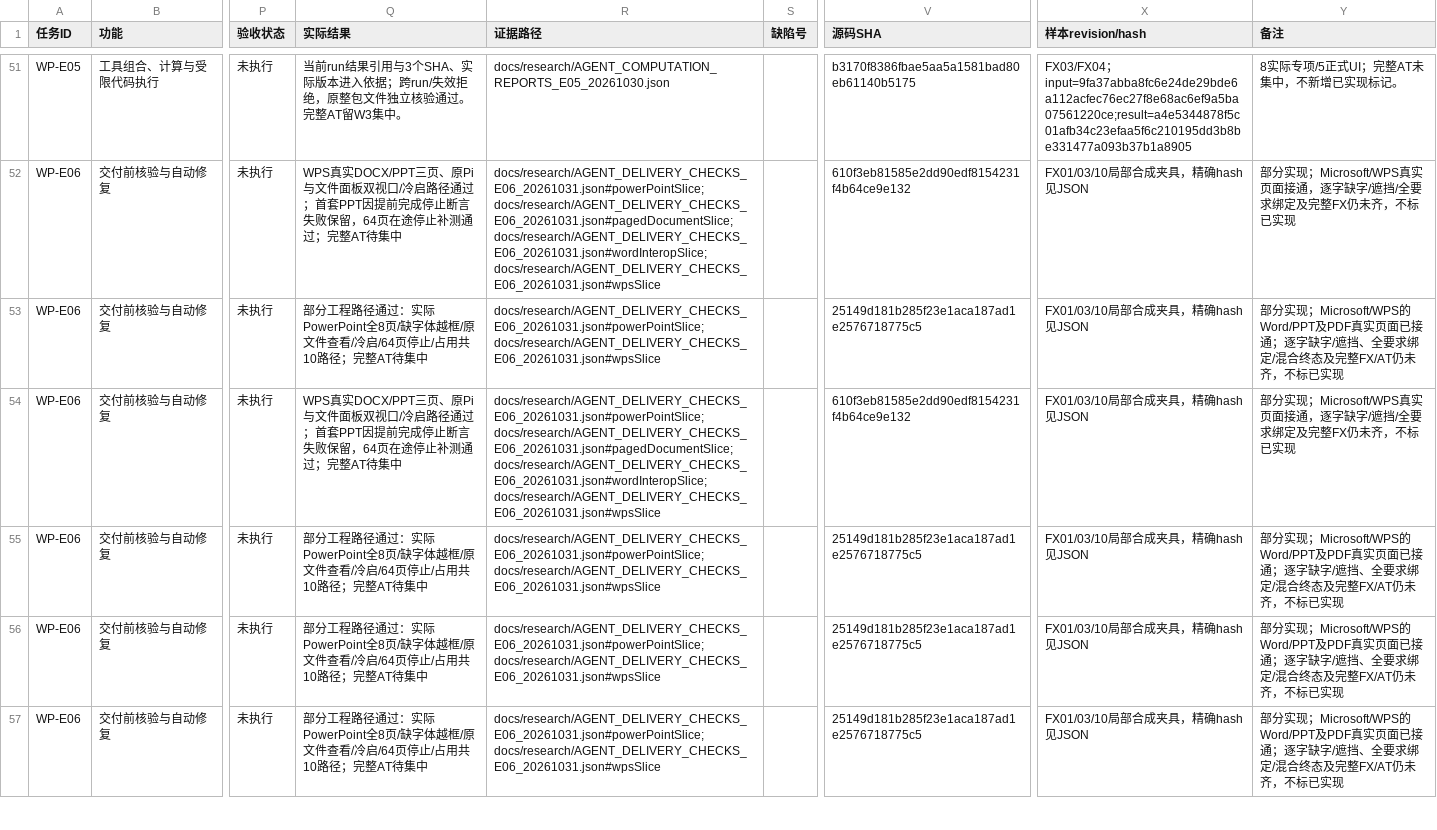
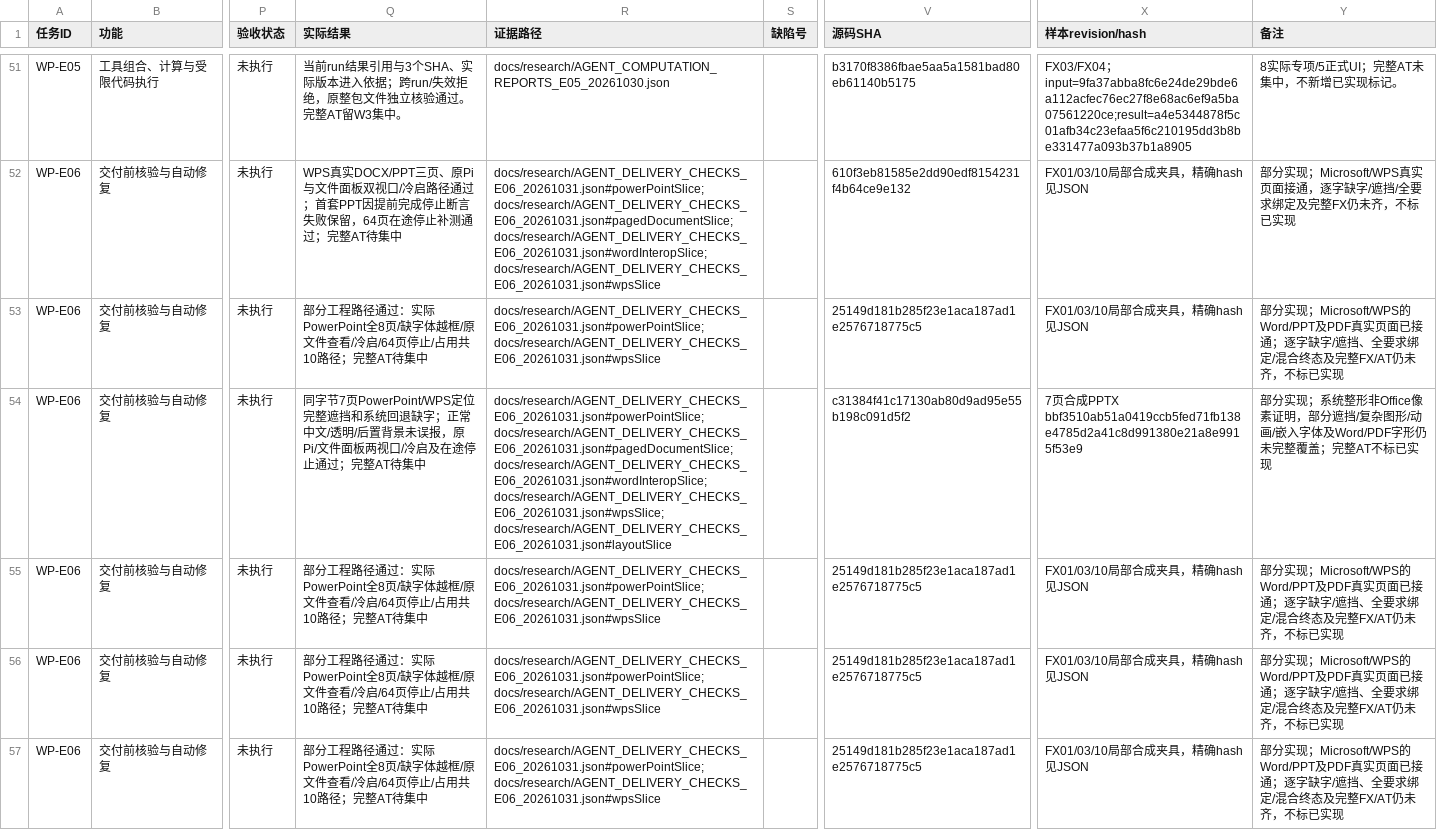
Before and after one commit to ZhouXuan-Yu/EduDev, a CSV file: docs/acceptance/XIAOZHI_AGENT_TRACEABILITY.csv, drawn as a sheet; only a part is shown, gaps mark what is left out; the diff names each change by its address in the sheet, - before the commit and + after, or states it on an @@ line.

```diff
--- a/docs/acceptance/XIAOZHI_AGENT_TRACEABILITY.csv
+++ b/docs/acceptance/XIAOZHI_AGENT_TRACEABILITY.csv
-Q54 (实际结果): WPS真实DOCX/PPT三页、原Pi与文件面板双视口/冷启路径通过；首套PPT因提前完成停止断言失败保留，64页在途停止补测通过；完…
+Q54 (实际结果): 同字节7页PowerPoint/WPS定位完整遮挡和系统回退缺字；正常中文/透明/后置背景未误报，原Pi/文件面板两视口/冷启及在途停止通过；完…
-R54 (证据路径): …docs/research/AGENT_DELIVERY_CHECKS_E06_20261031.json#pagedDocumentSlice; docs/research/AGENT_DELIVERY_CHECKS_E06_20261031.json#wordInteropSlice; docs/research/AGENT_DELIVERY_CHECKS_E06_20261031.json#wpsSlice
+R54 (证据路径): …docs/research/AGENT_DELIVERY_CHECKS_E06_20261031.json#pagedDocumentSlice; docs/research/AGENT_DELIVERY_CHECKS_E06_20261031.json#wordInteropSlice; docs/research/AGENT_DELIVERY_CHECKS_E06_20261031.json#wpsSlice; docs/research/AGENT_DELIVERY_CHECKS_E06_20261031.json#layoutSlice
-V54 (源码SHA): 610f3eb81585e2dd90edf8154231f4b64ce9e132
+V54 (源码SHA): c31384f41c17130ab80d9ad95e55b198c091d5f2
-X54 (样本revision/hash): FX01/03/10局部合成夹具，精确hash见JSON
+X54 (样本revision/hash): 7页合成PPTX bbf3510ab51a0419ccb5fed71fb138e4785d2a41c8d991380e21a8e9915f53e9
-Y54 (备注): …分实现；Microsoft/WPS真实页面接通，逐字缺字/遮挡/全要求绑定及完整FX仍未齐，不标已实…
+Y54 (备注): …分实现；系统整形非Office像素证明，部分遮挡/复杂图形/动画/嵌入字体及Word/PDF字形仍未完整覆盖；完整AT不标已实…
```
Also changed, not shown: 23 other files.
